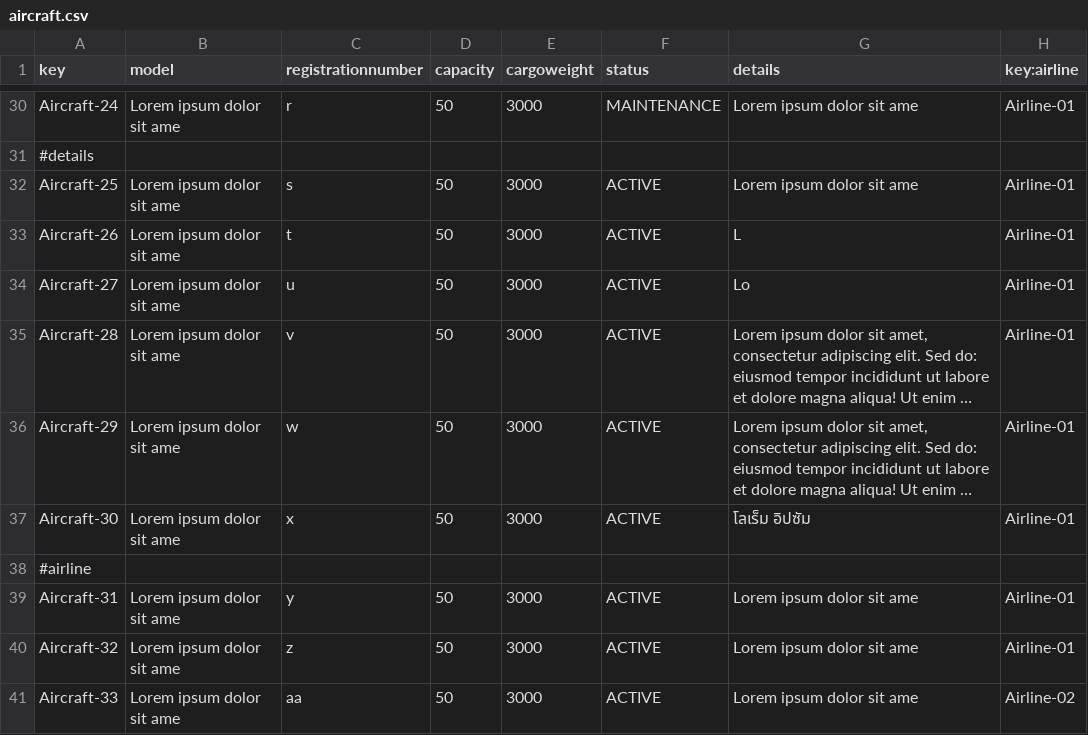
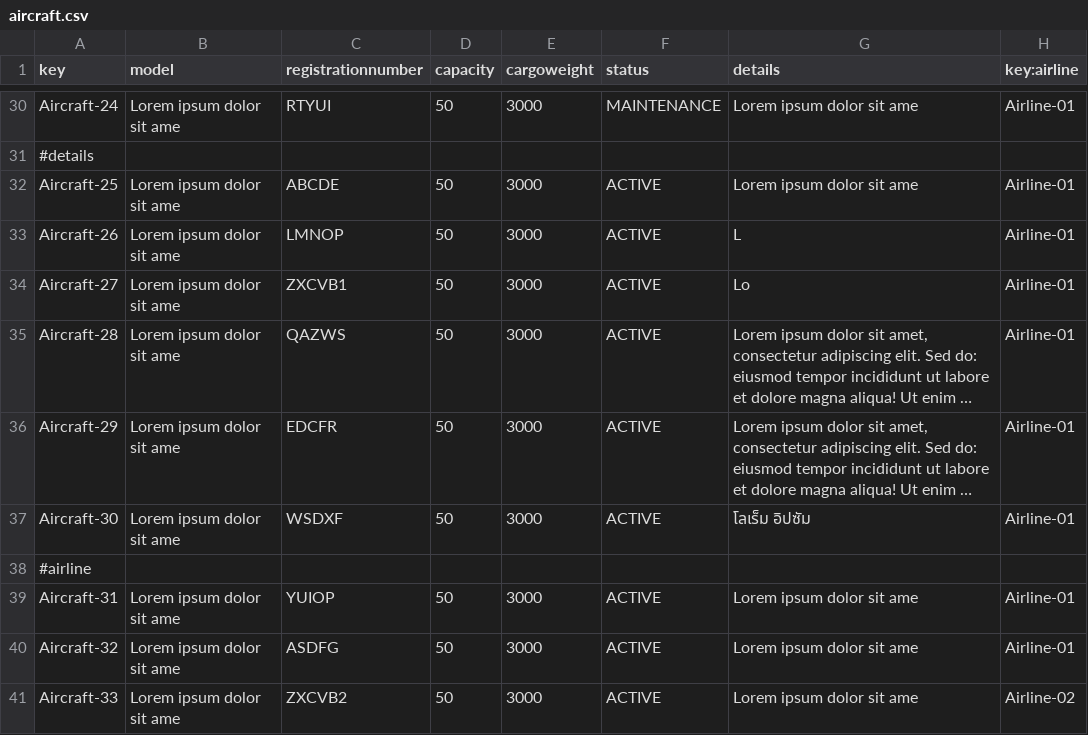
Before and after one commit to virmesper/Acme-ANS-C3, a CSV file: src/main/resources/WEB-INF/data/sample/aircraft.csv, drawn as a sheet; only a part is shown, gaps mark what is left out; long unchanged cells end in …; the diff covers the shown part only; the diff names each change by its address in the sheet, - before the commit and + after, or states it on an @@ line.

```diff
--- a/src/main/resources/WEB-INF/data/sample/aircraft.csv
+++ b/src/main/resources/WEB-INF/data/sample/aircraft.csv
-C30 (registrationnumber): r
+C30 (registrationnumber): RTYUI
-C32 (registrationnumber): s
+C32 (registrationnumber): ABCDE
-C33 (registrationnumber): t
+C33 (registrationnumber): LMNOP
-C34 (registrationnumber): u
+C34 (registrationnumber): ZXCVB1
-C35 (registrationnumber): v
+C35 (registrationnumber): QAZWS
-C36 (registrationnumber): w
+C36 (registrationnumber): EDCFR
-C37 (registrationnumber): x
+C37 (registrationnumber): WSDXF
-C39 (registrationnumber): y
+C39 (registrationnumber): YUIOP
-C40 (registrationnumber): z
+C40 (registrationnumber): ASDFG
-C41 (registrationnumber): aa
+C41 (registrationnumber): ZXCVB2
```
Also changed, not shown: 23 edited cells elsewhere in this file, 29 other files.
